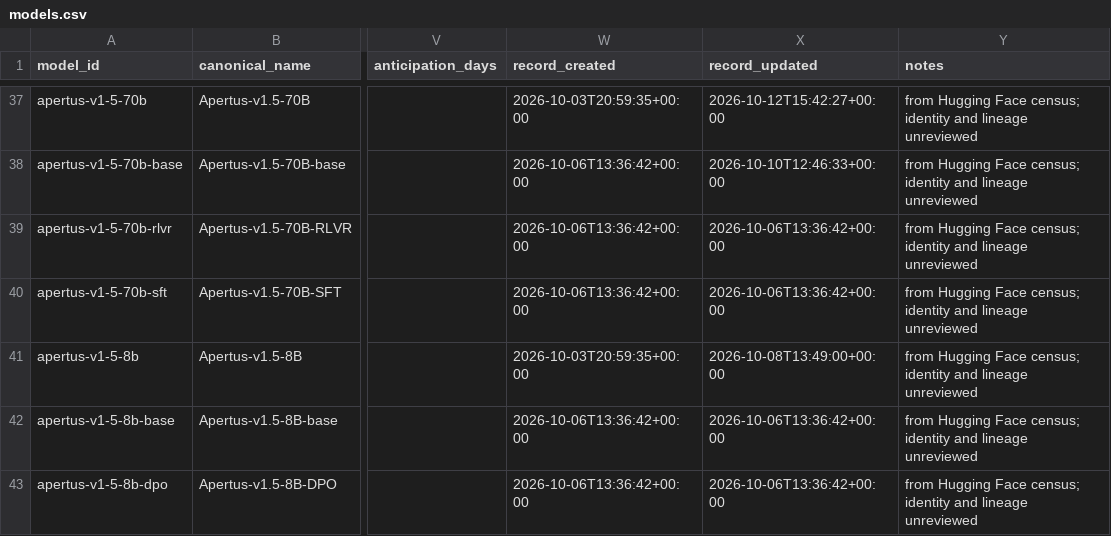
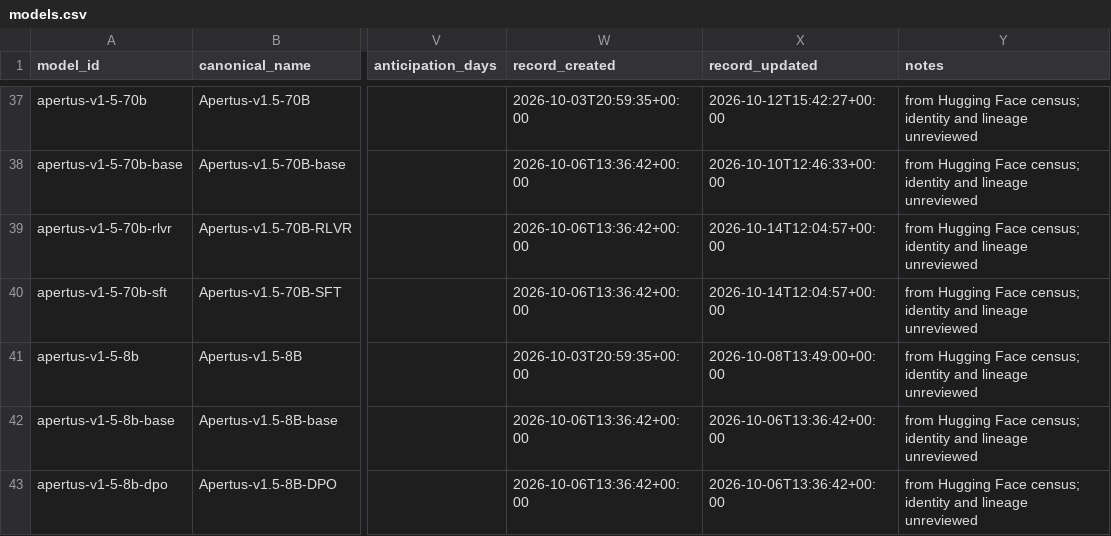
Before and after one commit to YasamanAnsari/llm-ledger, a CSV file: data/core/models.csv, drawn as a sheet; only a part is shown, gaps mark what is left out; the diff covers the shown part only; the diff names each change by its address in the sheet, - before the commit and + after, or states it on an @@ line.

```diff
--- a/data/core/models.csv
+++ b/data/core/models.csv
-X39:X40 (record_updated): 2026-10-06T13:36:42+00:00
+X39:X40 (record_updated): 2026-10-14T12:04:57+00:00
```
Also changed, not shown: 4 added rows and 20 edited cells elsewhere in this file, data/core/claims.csv, data/core/events.csv, 26 other files.
